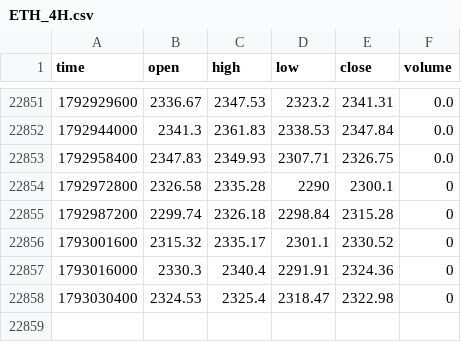
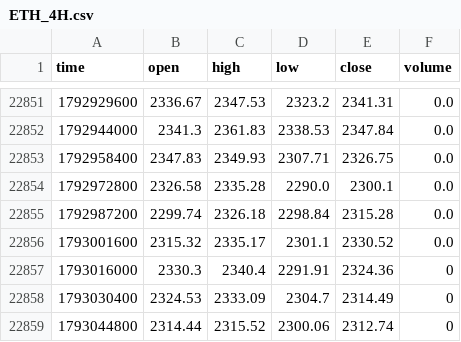
Before and after one commit to jaredbausch-ai/ctzb-data, a CSV file: data/ETH_4H.csv, drawn as a sheet; only a part is shown, gaps mark what is left out.

```diff
--- a/data/ETH_4H.csv
+++ b/data/ETH_4H.csv
@@ -22853,6 +22853,7 @@ time,open,high,low,close,volume
 1792958400,2347.83,2349.93,2307.71,2326.75,0.0
-1792972800,2326.58,2335.28,2290,2300.1,0
-1792987200,2299.74,2326.18,2298.84,2315.28,0
-1793001600,2315.32,2335.17,2301.1,2330.52,0
+1792972800,2326.58,2335.28,2290.0,2300.1,0.0
+1792987200,2299.74,2326.18,2298.84,2315.28,0.0
+1793001600,2315.32,2335.17,2301.1,2330.52,0.0
 1793016000,2330.3,2340.4,2291.91,2324.36,0
-1793030400,2324.53,2325.4,2318.47,2322.98,0
+1793030400,2324.53,2333.09,2304.7,2314.49,0
+1793044800,2314.44,2315.52,2300.06,2312.74,0
```
Also changed, not shown: data/BTC_12H.csv, data/ETH_12H.csv, 20 other files.
